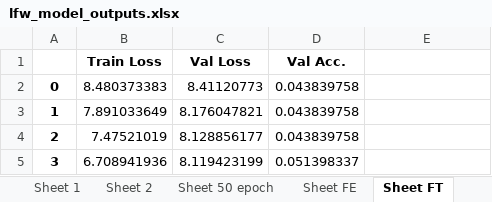
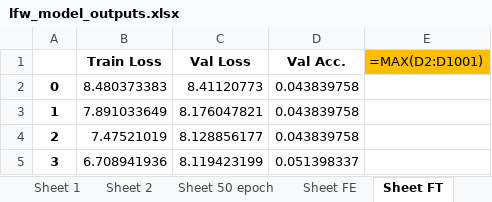
Before and after one commit to subirkumarparida/ElasticFace, an Excel workbook: records/lfw_model_outputs.xlsx, sheet Sheet FT, drawn as a sheet; only a part is shown; values as stored, in another font and other column widths than the file's, no borders; formulas without a stored value are shown as written; the diff names each change by its address in the sheet, - before the commit and + after, or states it on an @@ line.

```diff
--- a/records/lfw_model_outputs.xlsx (sheet Sheet FT)
+++ b/records/lfw_model_outputs.xlsx (sheet Sheet FT)
-E1: (empty)
+E1: =MAX(D2:D1001)
-E1 fill: none
+E1 fill: #FFBF00
```
Also changed, not shown: sheet Sheet FE, other sheet tabs, records/output.xlsx.
